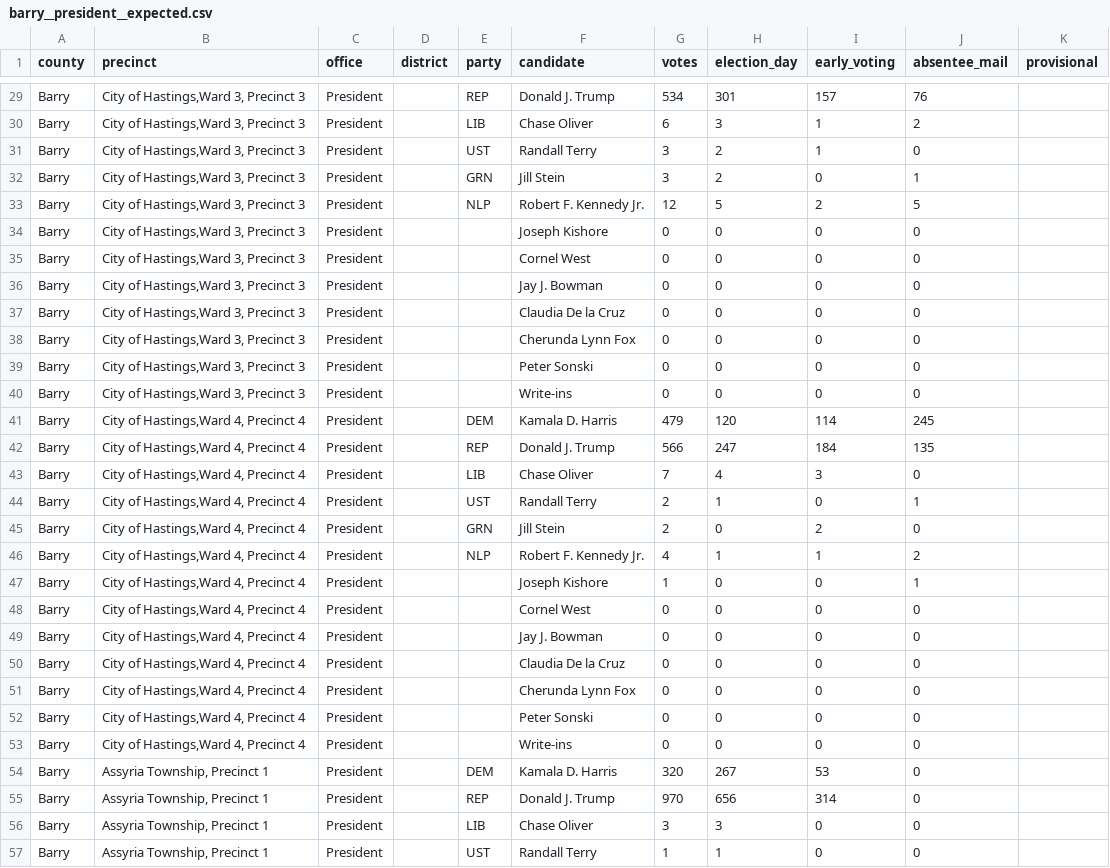
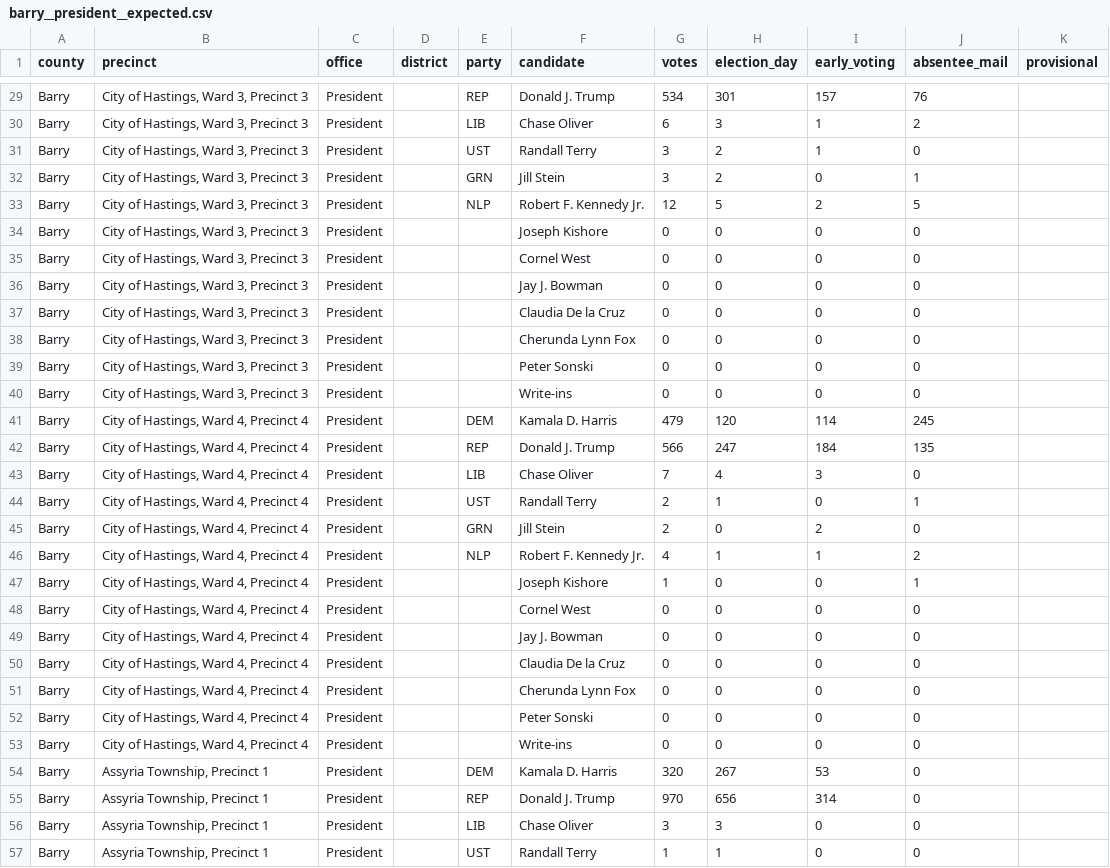
Before and after one commit to migurski/OE2D, a CSV file: oe2d-data/votes/barry__president__expected.csv, drawn as a sheet; only a part is shown, gaps mark what is left out; the diff covers the shown part only; the diff names each change by its address in the sheet, - before the commit and + after, or states it on an @@ line.

```diff
--- a/oe2d-data/votes/barry__president__expected.csv
+++ b/oe2d-data/votes/barry__president__expected.csv
-B29:B40 (precinct): City of Hastings,Ward 3, Precinct 3
+B29:B40 (precinct): City of Hastings, Ward 3, Precinct 3
-B41:B53 (precinct): City of Hastings,Ward 4, Precinct 4
+B41:B53 (precinct): City of Hastings, Ward 4, Precinct 4
```
Also changed, not shown: 27 edited cells elsewhere in this file, 1 other file.
